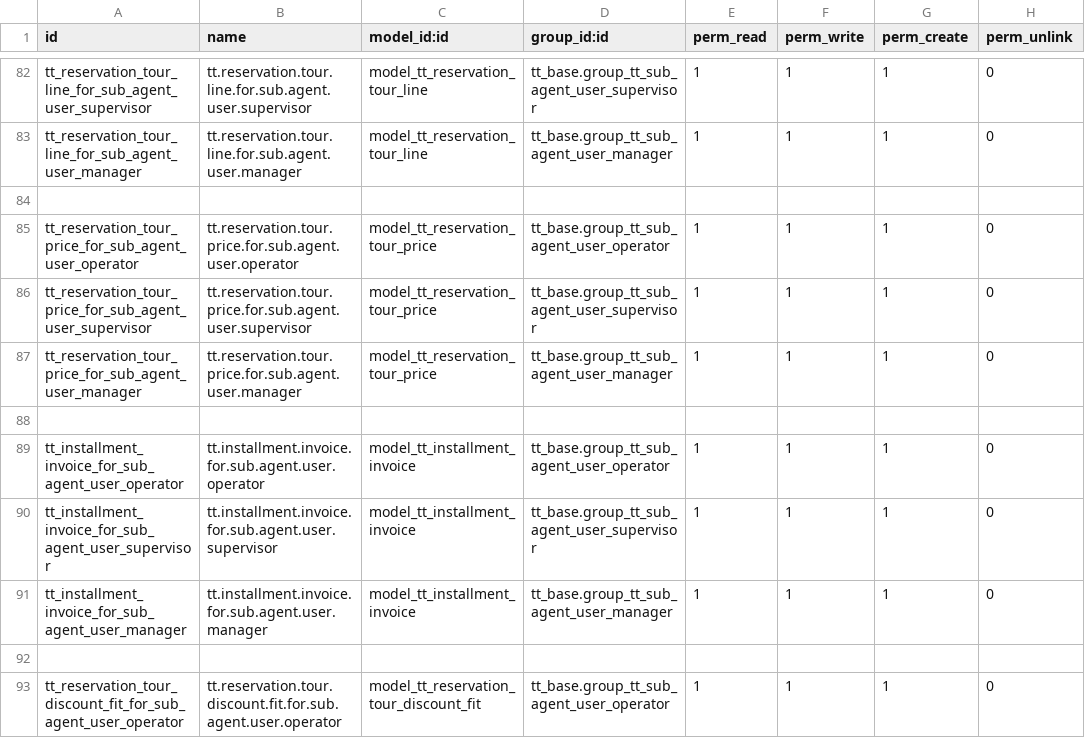
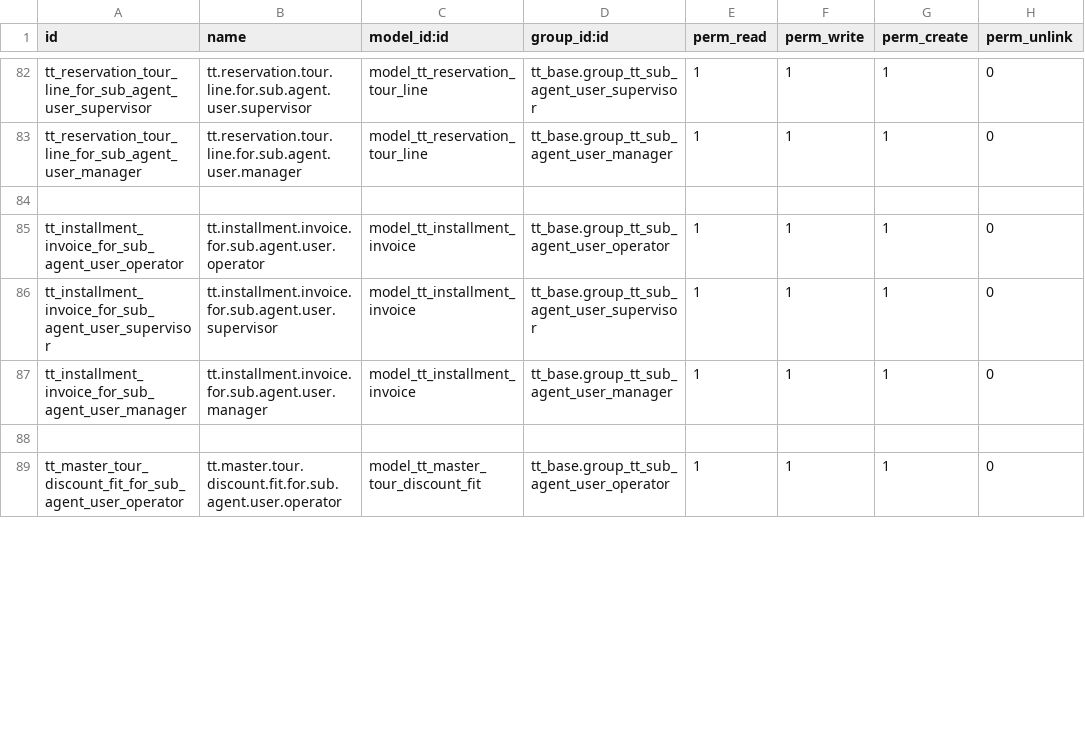
Before and after one commit to andygunawan96/odoo12_addons_tour_travel, a CSV file: tt_reservation_tour/security/ir.model.access.csv, drawn as a sheet; only a part is shown, gaps mark what is left out; the diff covers the shown part only.

```diff
--- a/tt_reservation_tour/security/ir.model.access.csv
+++ b/tt_reservation_tour/security/ir.model.access.csv
@@ -84,6 +84,2 @@ tt_reservation_tour_line_for_sub_agent_user_manager,tt.reservation.tour.line.for
 ,,,,,,,
-tt_reservation_tour_price_for_sub_agent_user_operator,tt.reservation.tour.price.for.sub.agent.user.operator,model_tt_reservation_tour_price,tt_base.group_tt_sub_agent_user_operator,1,1,1,0
-tt_reservation_tour_price_for_sub_agent_user_supervisor,tt.reservation.tour.price.for.sub.agent.user.supervisor,model_tt_reservation_tour_price,tt_base.group_tt_sub_agent_user_supervisor,1,1,1,0
-tt_reservation_tour_price_for_sub_agent_user_manager,tt.reservation.tour.price.for.sub.agent.user.manager,model_tt_reservation_tour_price,tt_base.group_tt_sub_agent_user_manager,1,1,1,0
-,,,,,,,
 tt_installment_invoice_for_sub_agent_user_operator,tt.installment.invoice.for.sub.agent.user.operator,model_tt_installment_invoice,tt_base.group_tt_sub_agent_user_operator,1,1,1,0
@@ -92,2 +88,2 @@ tt_installment_invoice_for_sub_agent_user_manager,tt.installment.invoice.for.sub
 ,,,,,,,
-tt_reservation_tour_discount_fit_for_sub_agent_user_operator,tt.reservation.tour.discount.fit.for.sub.agent.user.operator,model_tt_reservation_tour_discount_fit,tt_base.group_tt_sub_agent_user_operator,1,1,1,0
+tt_master_tour_discount_fit_for_sub_agent_user_operator,tt.master.tour.discount.fit.for.sub.agent.user.operator,model_tt_master_tour_discount_fit,tt_base.group_tt_sub_agent_user_operator,1,1,1,0
```
Also changed, not shown: 84 edited cells elsewhere in this file, 11 other files.
